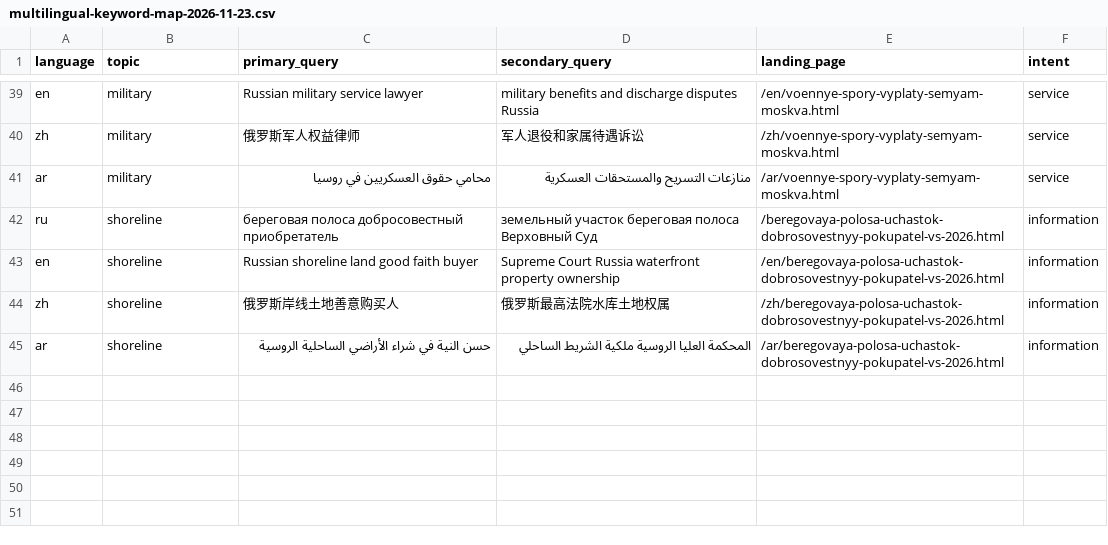
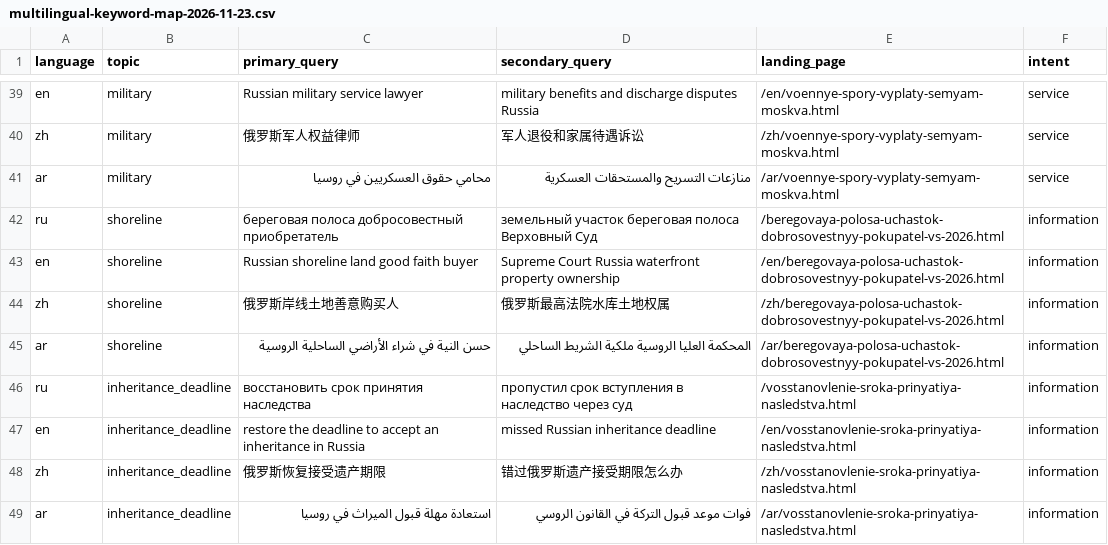
Before and after one commit to rustamovaf46-max/yurist-rustamova-site, a CSV file: docs/multilingual-keyword-map-2026-11-23.csv, drawn as a sheet; only a part is shown, gaps mark what is left out; the diff names each change by its address in the sheet, - before the commit and + after, or states it on an @@ line.

```diff
--- a/docs/multilingual-keyword-map-2026-11-23.csv
+++ b/docs/multilingual-keyword-map-2026-11-23.csv
+row 46: ru | inheritance_deadline | восстановить срок принятия наследства | пропустил срок вступления в наследство через суд | /vosstanovlenie-sroka-prinyatiya-nasledstva.html | information
+row 47: en | inheritance_deadline | restore the deadline to accept an inheritance in Russia | missed Russian inheritance deadline | /en/vosstanovlenie-sroka-prinyatiya-nasledstva.html | information
+row 48: zh | inheritance_deadline | 俄罗斯恢复接受遗产期限 | 错过俄罗斯遗产接受期限怎么办 | /zh/vosstanovlenie-sroka-prinyatiya-nasledstva.html | information
+row 49: ar | inheritance_deadline | استعادة مهلة قبول الميراث في روسيا | فوات موعد قبول التركة في القانون الروسي | /ar/vosstanovlenie-sroka-prinyatiya-nasledstva.html | information
```
Also changed, not shown: 4 other files.
